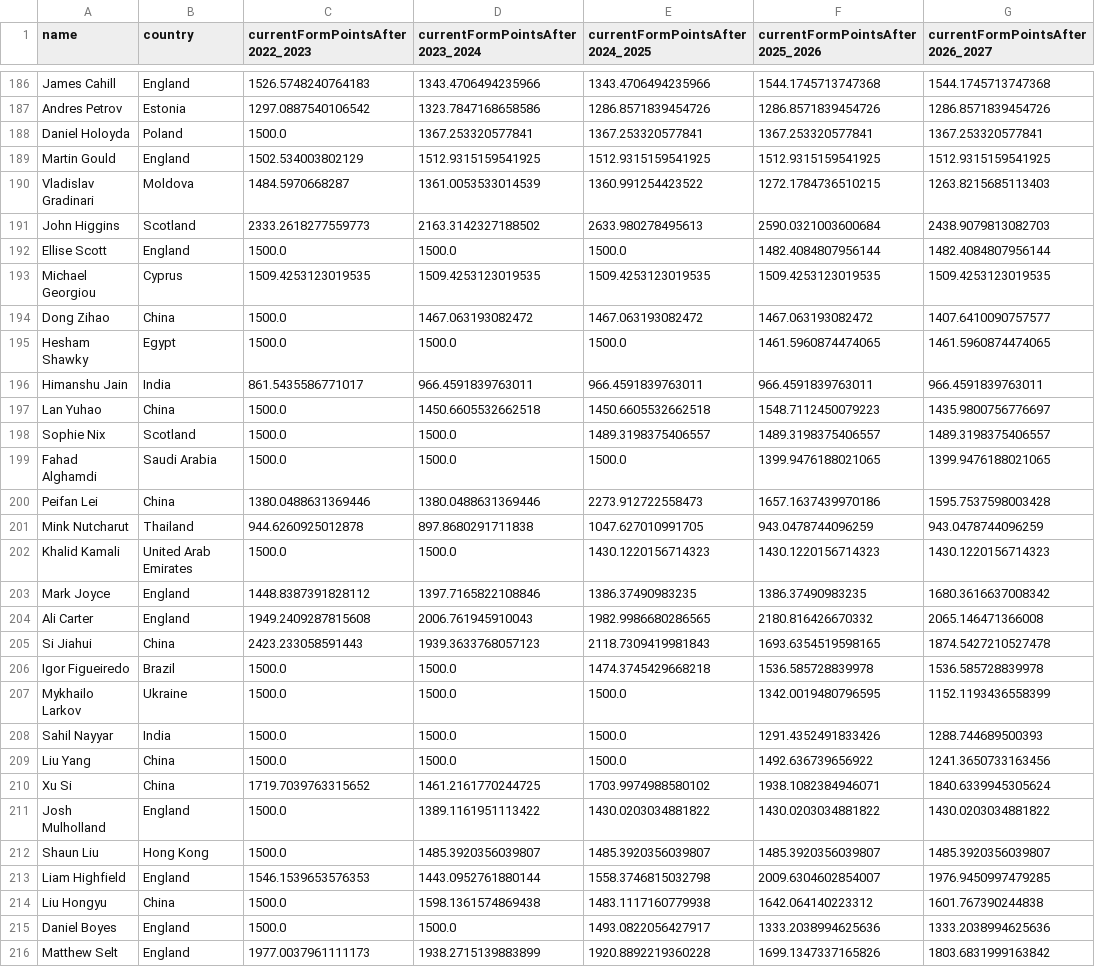
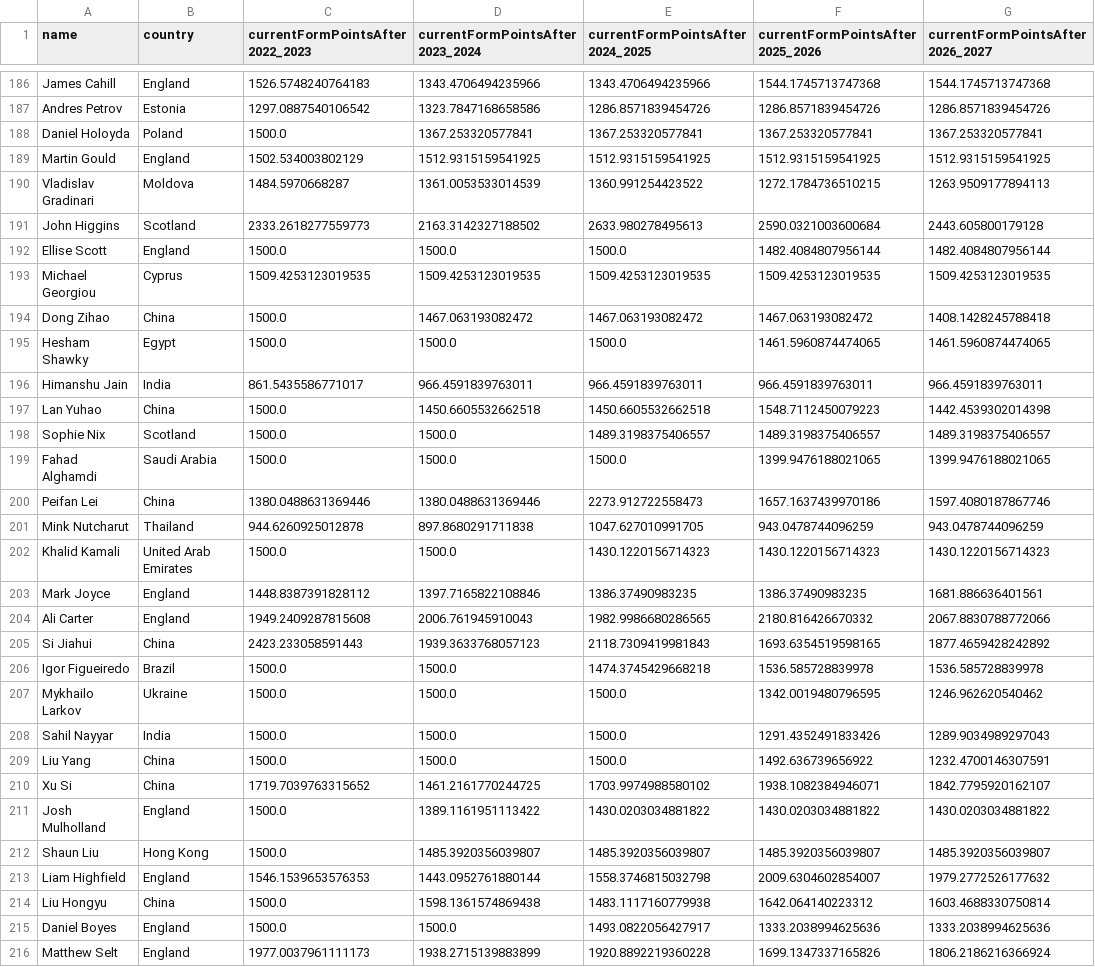
Before and after one commit to Fredfreddo/SnookerDashboardPipeline, a CSV file: O3players_final.csv, drawn as a sheet; only a part is shown, gaps mark what is left out; the diff covers the shown part only.

```diff
--- a/O3players_final.csv
+++ b/O3players_final.csv
@@ -189,28 +189,28 @@ Daniel Holoyda,Poland,1500.0,1367.253320577841,1367.253320577841,1367.2533205778
 Martin Gould,"England",1502.534003802129,1512.9315159541925,1512.9315159541925,1512.9315159541925,1512.9315159541925
-Vladislav Gradinari,Moldova,1484.5970668287,1361.0053533014539,1360.991254423522,1272.1784736510215,1263.8215685113403
-John Higgins,"Scotland",2333.2618277559773,2163.3142327188502,2633.980278495613,2590.0321003600684,2438.9079813082703
+Vladislav Gradinari,Moldova,1484.5970668287,1361.0053533014539,1360.991254423522,1272.1784736510215,1263.9509177894113
+John Higgins,"Scotland",2333.2618277559773,2163.3142327188502,2633.980278495613,2590.0321003600684,2443.605800179128
 Ellise Scott,England,1500.0,1500.0,1500.0,1482.4084807956144,1482.4084807956144
 Michael Georgiou,Cyprus,1509.4253123019535,1509.4253123019535,1509.4253123019535,1509.4253123019535,1509.4253123019535
-Dong Zihao,China,1500.0,1467.063193082472,1467.063193082472,1467.063193082472,1407.6410090757577
+Dong Zihao,China,1500.0,1467.063193082472,1467.063193082472,1467.063193082472,1408.1428245788418
 Hesham Shawky,Egypt,1500.0,1500.0,1500.0,1461.5960874474065,1461.5960874474065
 Himanshu Jain,"India",861.5435586771017,966.4591839763011,966.4591839763011,966.4591839763011,966.4591839763011
-Lan Yuhao,China,1500.0,1450.6605532662518,1450.6605532662518,1548.7112450079223,1435.9800756776697
+Lan Yuhao,China,1500.0,1450.6605532662518,1450.6605532662518,1548.7112450079223,1442.4539302014398
 Sophie Nix,Scotland,1500.0,1500.0,1489.3198375406557,1489.3198375406557,1489.3198375406557
 Fahad Alghamdi,Saudi Arabia,1500.0,1500.0,1500.0,1399.9476188021065,1399.9476188021065
-Peifan Lei,"China",1380.0488631369446,1380.0488631369446,2273.912722558473,1657.1637439970186,1595.7537598003428
+Peifan Lei,"China",1380.0488631369446,1380.0488631369446,2273.912722558473,1657.1637439970186,1597.4080187867746
 Mink Nutcharut,"Thailand",944.6260925012878,897.8680291711838,1047.627010991705,943.0478744096259,943.0478744096259
 Khalid Kamali,United Arab Emirates,1500.0,1500.0,1430.1220156714323,1430.1220156714323,1430.1220156714323
-Mark Joyce,"England",1448.8387391828112,1397.7165822108846,1386.37490983235,1386.37490983235,1680.3616637008342
-Ali Carter,"England",1949.2409287815608,2006.761945910043,1982.9986680286565,2180.816426670332,2065.146471366008
-Si Jiahui,"China",2423.233058591443,1939.3633768057123,2118.7309419981843,1693.6354519598165,1874.5427210527478
+Mark Joyce,"England",1448.8387391828112,1397.7165822108846,1386.37490983235,1386.37490983235,1681.886636401561
+Ali Carter,"England",1949.2409287815608,2006.761945910043,1982.9986680286565,2180.816426670332,2067.8830788772066
+Si Jiahui,"China",2423.233058591443,1939.3633768057123,2118.7309419981843,1693.6354519598165,1877.4659428242892
 Igor Figueiredo,Brazil,1500.0,1500.0,1474.3745429668218,1536.585728839978,1536.585728839978
-Mykhailo Larkov,Ukraine,1500.0,1500.0,1500.0,1342.0019480796595,1152.1193436558399
-Sahil Nayyar,India,1500.0,1500.0,1500.0,1291.4352491833426,1288.744689500393
-Liu Yang,China,1500.0,1500.0,1500.0,1492.636739656922,1241.3650733163456
-Xu Si,"China",1719.7039763315652,1461.2161770244725,1703.9974988580102,1938.1082384946071,1840.6339945305624
+Mykhailo Larkov,Ukraine,1500.0,1500.0,1500.0,1342.0019480796595,1246.962620540462
+Sahil Nayyar,India,1500.0,1500.0,1500.0,1291.4352491833426,1289.9034989297043
+Liu Yang,China,1500.0,1500.0,1500.0,1492.636739656922,1232.4700146307591
+Xu Si,"China",1719.7039763315652,1461.2161770244725,1703.9974988580102,1938.1082384946071,1842.7795920162107
 Josh Mulholland,England,1500.0,1389.1161951113422,1430.0203034881822,1430.0203034881822,1430.0203034881822
 Shaun Liu,Hong Kong,1500.0,1485.3920356039807,1485.3920356039807,1485.3920356039807,1485.3920356039807
-Liam Highfield,"England",1546.1539653576353,1443.0952761880144,1558.3746815032798,2009.6304602854007,1976.9450997479285
-Liu Hongyu,China,1500.0,1598.1361574869438,1483.1117160779938,1642.064140223312,1601.767390244838
+Liam Highfield,"England",1546.1539653576353,1443.0952761880144,1558.3746815032798,2009.6304602854007,1979.2772526177632
+Liu Hongyu,China,1500.0,1598.1361574869438,1483.1117160779938,1642.064140223312,1603.4688330750814
 Daniel Boyes,England,1500.0,1500.0,1493.0822056427917,1333.2038994625636,1333.2038994625636
-Matthew Selt,"England",1977.0037961111173,1938.2715139883899,1920.8892219360228,1699.1347337165826,1803.6831999163842
+Matthew Selt,"England",1977.0037961111173,1938.2715139883899,1920.8892219360228,1699.1347337165826,1806.2186216366924
```
Also changed, not shown: 155 edited cells elsewhere in this file, players_final.csv, upcoming_matches.csv, 4 other files.
